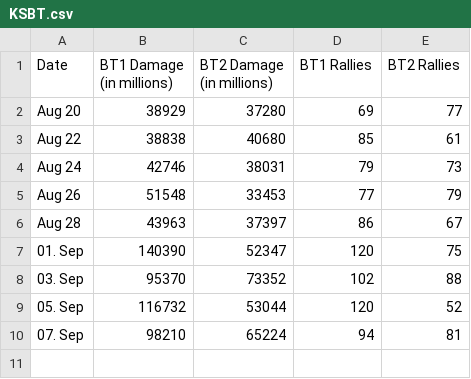
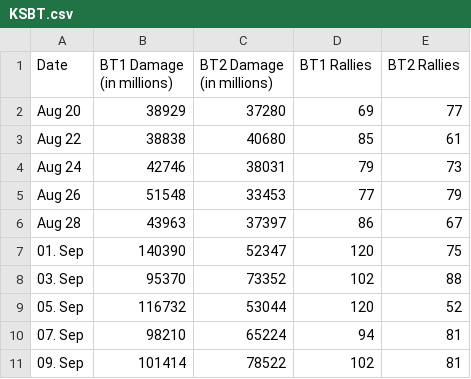
Before and after one commit to lorisbauer/Python-Coding-Challenges, a CSV file: KSBT/KSBT.csv, drawn as a sheet.

Commit message:
Data updated

```diff
--- a/KSBT/KSBT.csv
+++ b/KSBT/KSBT.csv
@@ -10 +10,2 @@ Aug 28;43963;37397;86;67
 07. Sep;98210;65224;94;81
+09. Sep;101414;78522;102;81
```
Also changed, not shown: 2 other files.
